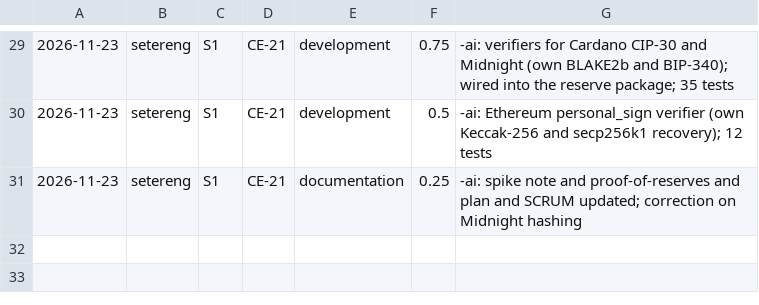
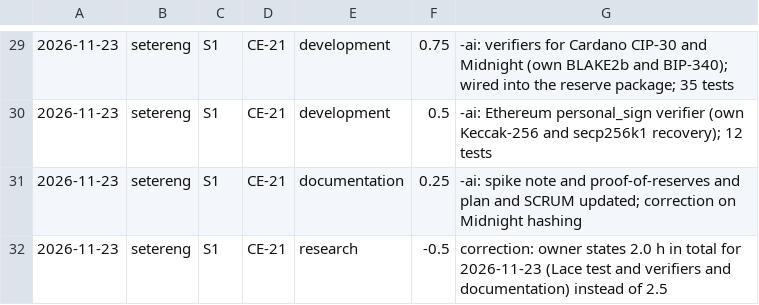
Before and after one commit to SeizeitAS/Compliance-Engine, a CSV file: docs/time/timelog.csv, drawn as a sheet; only a part is shown, gaps mark what is left out; the diff names each change by its address in the sheet, - before the commit and + after, or states it on an @@ line.

```diff
--- a/docs/time/timelog.csv
+++ b/docs/time/timelog.csv
+row 32: 2026-11-23 | setereng | S1 | CE-21 | research | -0.5 | correction: owner states 2.0 h in total for 2026-11-23 (Lace test and verifiers and documentation) instead of 2.5
```
